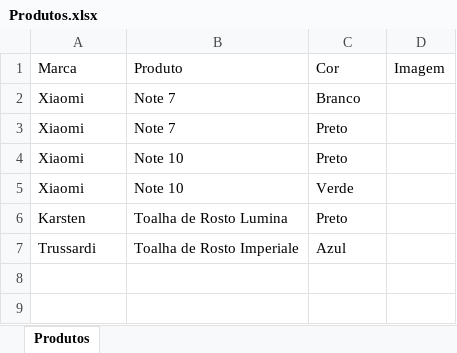
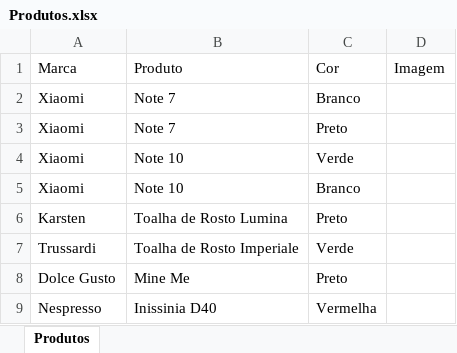
Before and after one commit to GeovaniTech/automation-searching-product-images, an Excel workbook: Produtos.xlsx, sheet Produtos, drawn as a sheet; values as stored, in another font and other column widths than the file's, no borders; charts and pictures not drawn; removed rows and columns are numbered as before the commit, all else as after; the diff names each change by its address in the sheet, - before the commit and + after, or states it on an @@ line.

Commit message:
inserting as images into the spreadsheet

```diff
--- a/Produtos.xlsx (sheet Produtos)
+++ b/Produtos.xlsx (sheet Produtos)
-row 4: Xiaomi | Note 10 | Preto
+row 5: Xiaomi | Note 10 | Branco
-C7: Azul
+C7: Verde
+row 8: Dolce Gusto | Mine Me | Preto
+row 9: Nespresso | Inissinia D40 | Vermelha
```
Also changed, not shown: charts or pictures, 13 other files.
